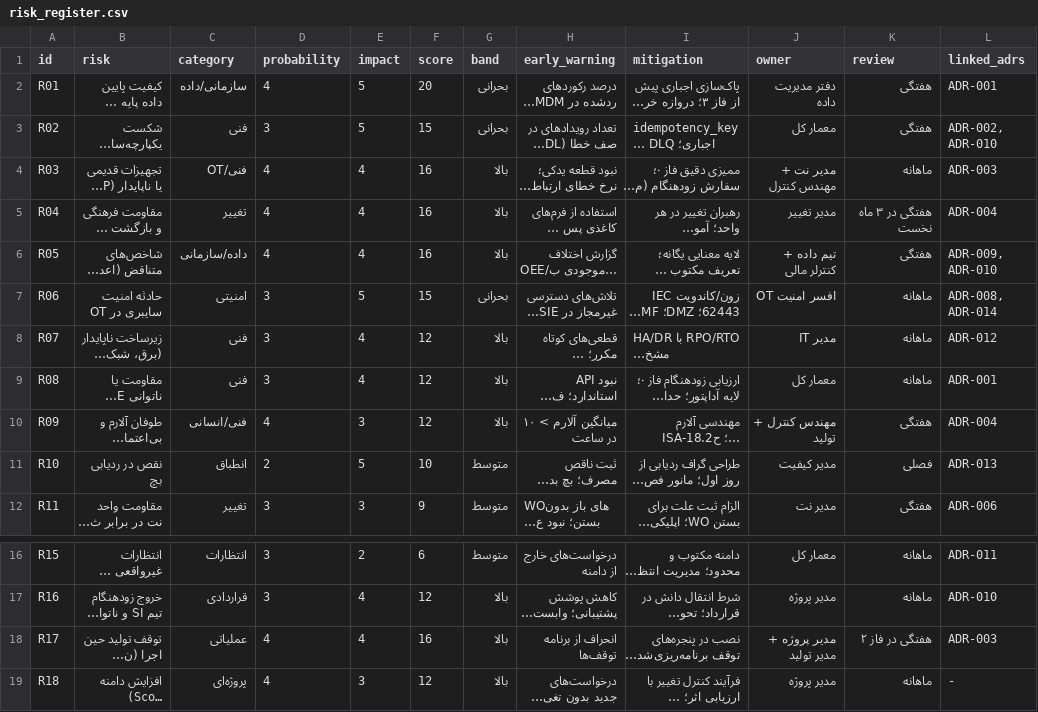
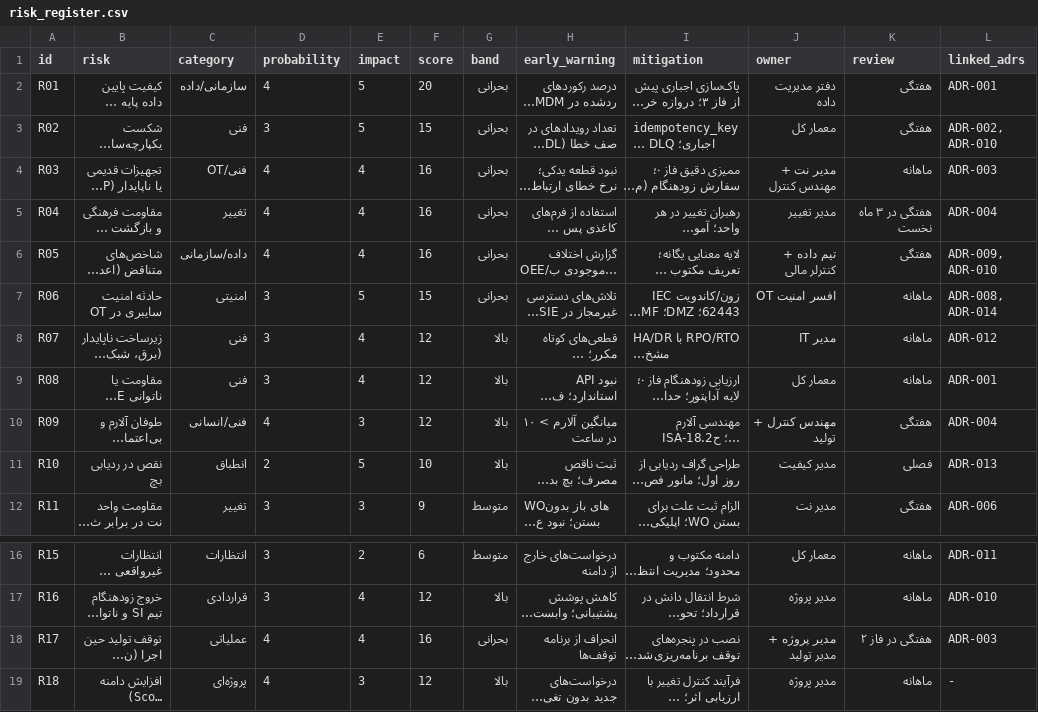
Before and after one commit to rahmaniho/Industrial_factory, a CSV file: data/risk_register.csv, drawn as a sheet; only a part is shown, gaps mark what is left out; long unchanged cells end in …; the diff names each change by its address in the sheet, - before the commit and + after, or states it on an @@ line.

```diff
--- a/data/risk_register.csv
+++ b/data/risk_register.csv
-G4:G6 (band): بالا
+G4:G6 (band): بحرانی
-G11 (band): متوسط
+G11 (band): بالا
-G18 (band): بالا
+G18 (band): بحرانی
```
Also changed, not shown: data/integration_matrix.csv, 12 other files.
